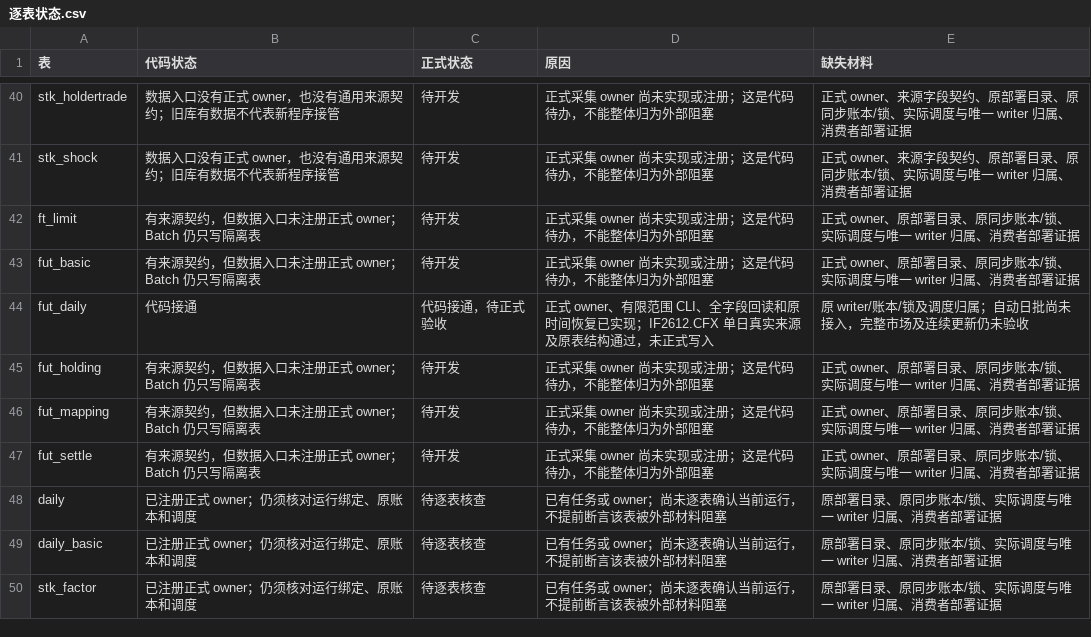
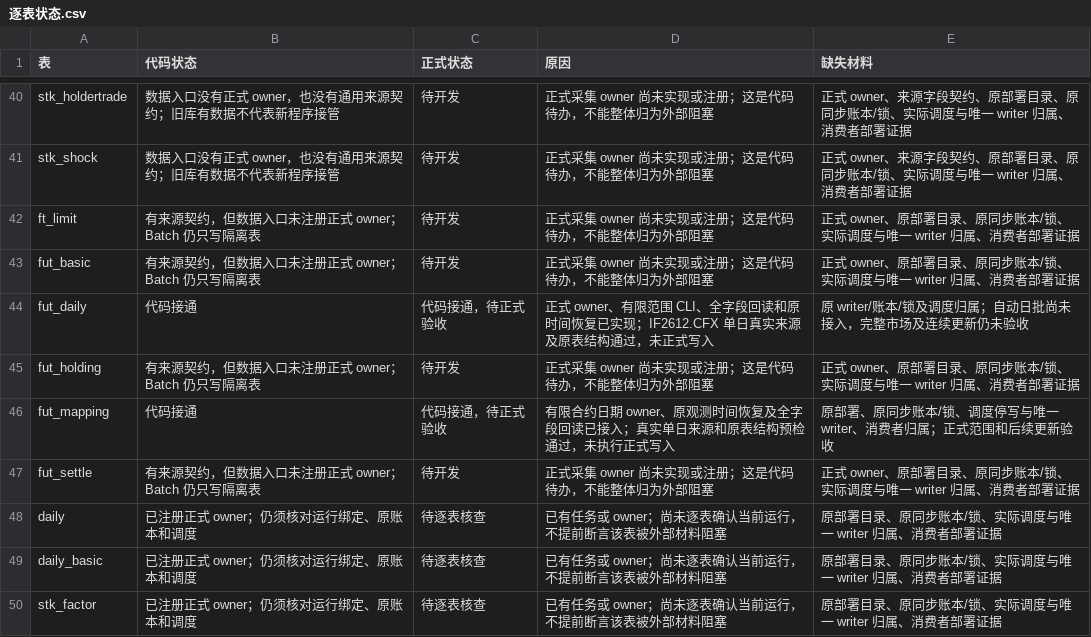
Before and after one commit to ZouTrankil/QuestDBWithData, a CSV file: docs/operations/cn-time-migration/逐表状态.csv, drawn as a sheet; only a part is shown, gaps mark what is left out.

```diff
--- a/docs/operations/cn-time-migration/逐表状态.csv
+++ b/docs/operations/cn-time-migration/逐表状态.csv
@@ -45,3 +45,3 @@ fut_daily,代码接通,代码接通，待正式验收,正式 owner、有限范
 fut_holding,有来源契约，但数据入口未注册正式 owner；Batch 仍只写隔离表,待开发,正式采集 owner 尚未实现或注册；这是代码待办，不能整体归为外部阻塞,正式 owner、原部署目录、原同步账本/锁、实际调度与唯一 writer 归属、消费者部署证据
-fut_mapping,有来源契约，但数据入口未注册正式 owner；Batch 仍只写隔离表,待开发,正式采集 owner 尚未实现或注册；这是代码待办，不能整体归为外部阻塞,正式 owner、原部署目录、原同步账本/锁、实际调度与唯一 writer 归属、消费者部署证据
+fut_mapping,代码接通,代码接通，待正式验收,有限合约日期 owner、原观测时间恢复及全字段回读已接入；真实单日来源和原表结构预检通过，未执行正式写入,原部署、原同步账本/锁、调度停写与唯一 writer、消费者归属；正式范围和后续更新验收
 fut_settle,有来源契约，但数据入口未注册正式 owner；Batch 仍只写隔离表,待开发,正式采集 owner 尚未实现或注册；这是代码待办，不能整体归为外部阻塞,正式 owner、原部署目录、原同步账本/锁、实际调度与唯一 writer 归属、消费者部署证据
```
Also changed, not shown: 7 other files.
